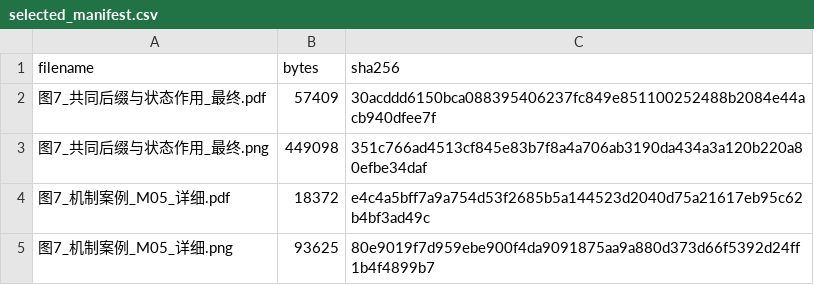
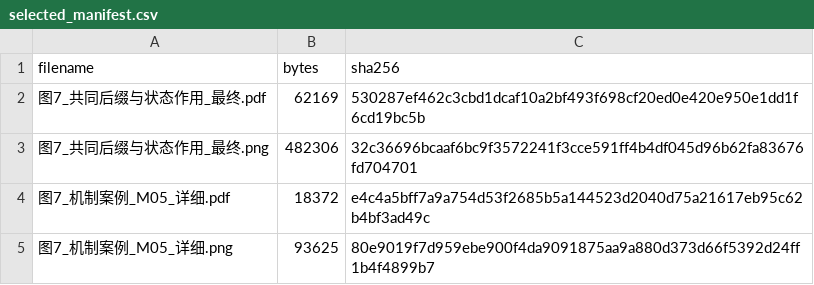
Before and after one commit to fuchen0614-oss/WorldModel2026, a CSV file: terrastate/releases/first_dataset_20260913/figures/图7_共同后缀与状态作用/selected_manifest.csv, drawn as a sheet.

Commit message:
Refine Figure 7 to a 2x2 panel layout

```diff
--- a/terrastate/releases/first_dataset_20260913/figures/图7_共同后缀与状态作用/selected_manifest.csv
+++ b/terrastate/releases/first_dataset_20260913/figures/图7_共同后缀与状态作用/selected_manifest.csv
@@ -1,4 +1,4 @@
 filename,bytes,sha256
-图7_共同后缀与状态作用_最终.pdf,57409,30acddd6150bca088395406237fc849e851100252488b2084e44acb940dfee7f
-图7_共同后缀与状态作用_最终.png,449098,351c766ad4513cf845e83b7f8a4a706ab3190da434a3a120b220a80efbe34daf
+图7_共同后缀与状态作用_最终.pdf,62169,530287ef462c3cbd1dcaf10a2bf493f698cf20ed0e420e950e1dd1f6cd19bc5b
+图7_共同后缀与状态作用_最终.png,482306,32c36696bcaaf6bc9f3572241f3cce591ff4b4df045d96b62fa83676fd704701
 图7_机制案例_M05_详细.pdf,18372,e4c4a5bff7a9a754d53f2685b5a144523d2040d75a21617eb95c62b4bf3ad49c
```
Also changed, not shown: 13 other files.
